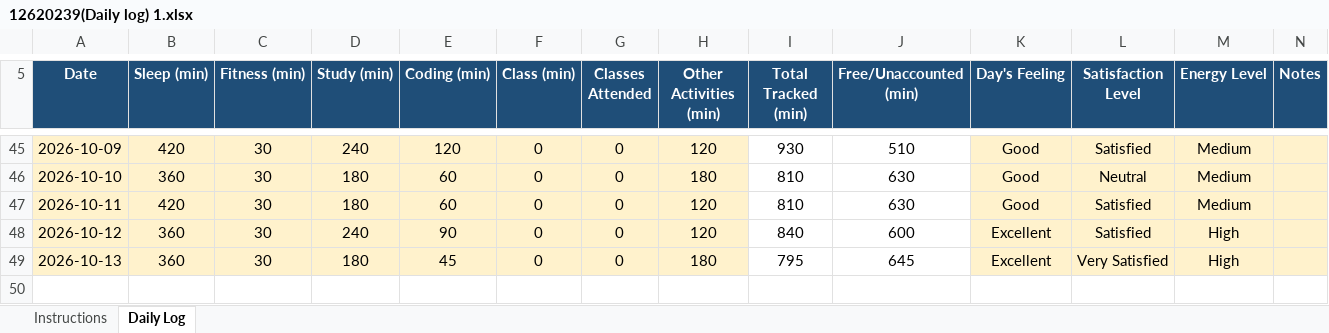
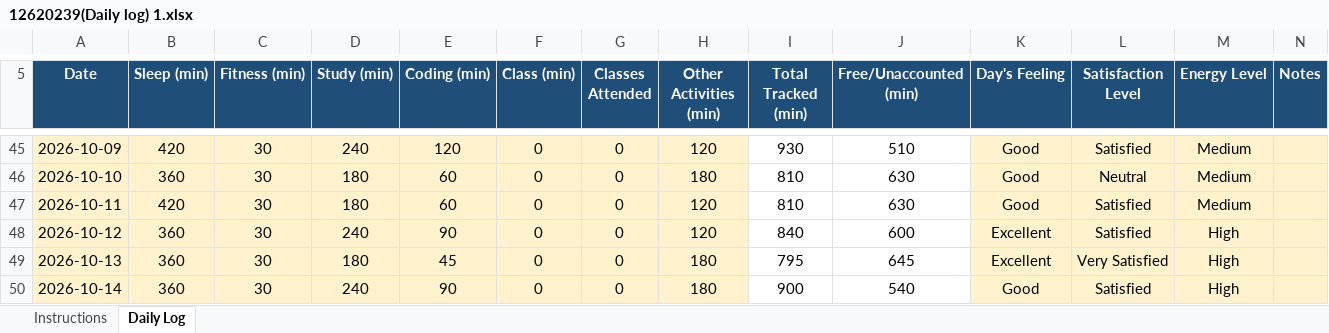
Before and after one commit to abhishek7780/CAP776, an Excel workbook: 12620239(Daily log) 1.xlsx, sheet Daily Log, drawn as a sheet; only a part is shown, gaps mark what is left out; values as stored, in another font and other column widths than the file's, no borders; conditional formats not drawn; the diff names each change by its address in the sheet, - before the commit and + after, or states it on an @@ line.

Commit message:
daily activity

```diff
--- a/12620239(Daily log) 1.xlsx (sheet Daily Log)
+++ b/12620239(Daily log) 1.xlsx (sheet Daily Log)
+row 50: 2026-10-14 | 360 | 30 | 240 | 90 | 0 | 0 | 180 | 900 | 540 | Good | Satisfied | High
```
